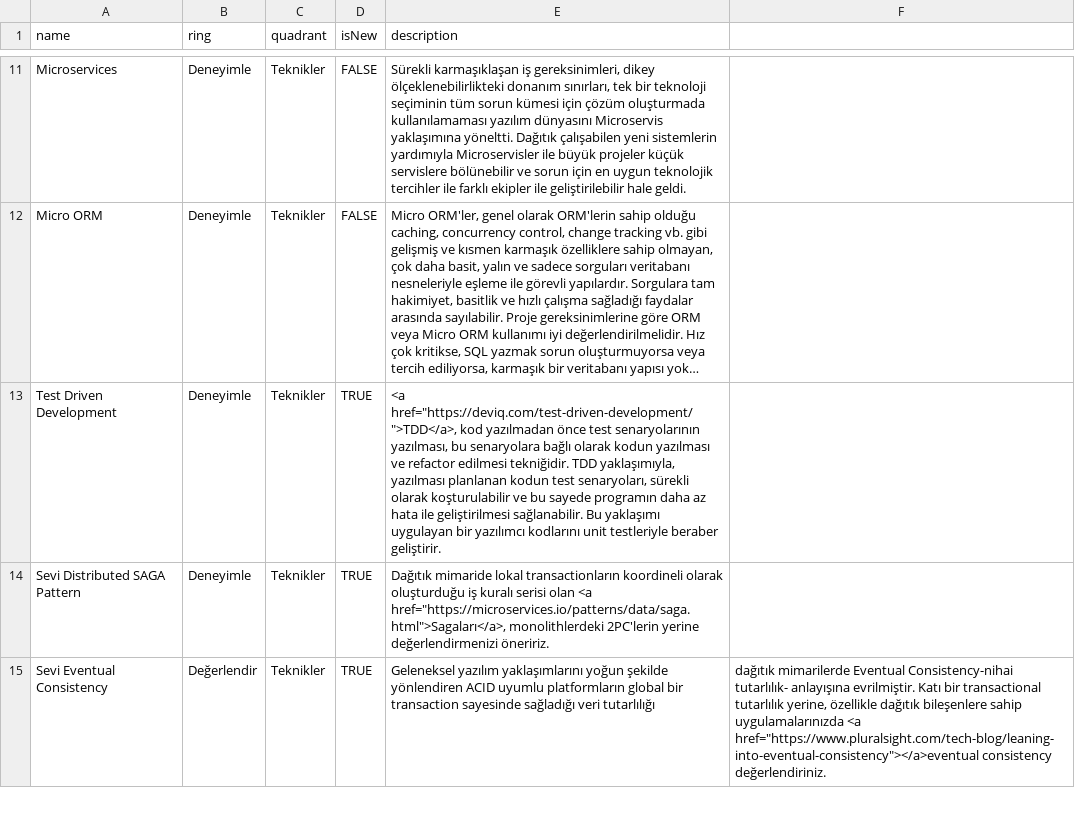
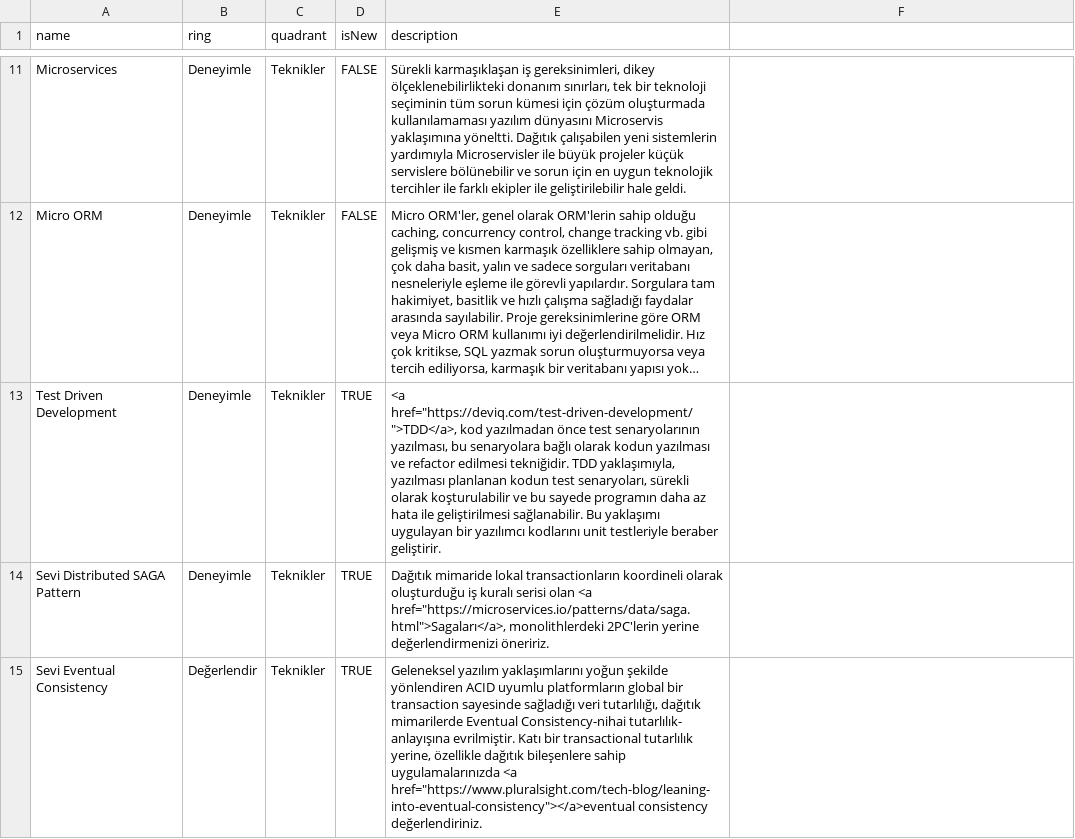
Before and after one commit to muhtalipdede/build-your-own-radar, a CSV file: src/radars/current.csv, drawn as a sheet; only a part is shown, gaps mark what is left out; long unchanged cells end in …; the diff covers the shown part only.

Commit message:
fix ; usages

```diff
--- a/src/radars/current.csv
+++ b/src/radars/current.csv
@@ -14,2 +14,2 @@ Test Driven Development;Deneyimle;Teknikler;TRUE;<a href="https://deviq.com/test
 Sevi Distributed SAGA Pattern;Deneyimle;Teknikler;TRUE; Dağıtık mimaride lokal transactionların koordineli olarak oluşturduğu iş kuralı serisi olan <a href="https://microservices.io/patterns/data/saga.html">Sagaları</a>, monolithlerdeki 2PC'lerin yerine değerlendirmenizi öneririz.
-Sevi Eventual Consistency;Değerlendir;Teknikler;TRUE;Geleneksel yazılım yaklaşımlarını yoğun şekilde yönlendiren ACID uyumlu platformların global bir transaction sayesinde sağladığı veri tutarlılığı; dağıtık mimarilerde Eventual Consistency-nihai tutarlılık- anlayışına evrilmiştir. Katı bir transactional tutarlılık yerine, özellikle dağıtık bileşenlere sahip uygulamalarınızda <a href="https://www.pluralsight.com/tech-blog/leaning-into-eventual-consistency"></a>eventual consistency değerlendiriniz.
+Sevi Eventual Consistency;Değerlendir;Teknikler;TRUE;Geleneksel yazılım yaklaşımlarını yoğun şekilde yönlendiren ACID uyumlu platformların global bir transaction sayesinde sağladığı veri tutarlılığı, dağıtık mimarilerde Eventual Consistency-nihai tutarlılık- anlayışına evrilmiştir. Katı bir transactional tutarlılık yerine, özellikle dağıtık bileşenlere sahip uygulamalarınızda <a href="https://www.pluralsight.com/tech-blog/leaning-into-eventual-consistency"></a>eventual consistency değerlendiriniz.
```
Also changed, not shown: 10 edited cells elsewhere in this file.
